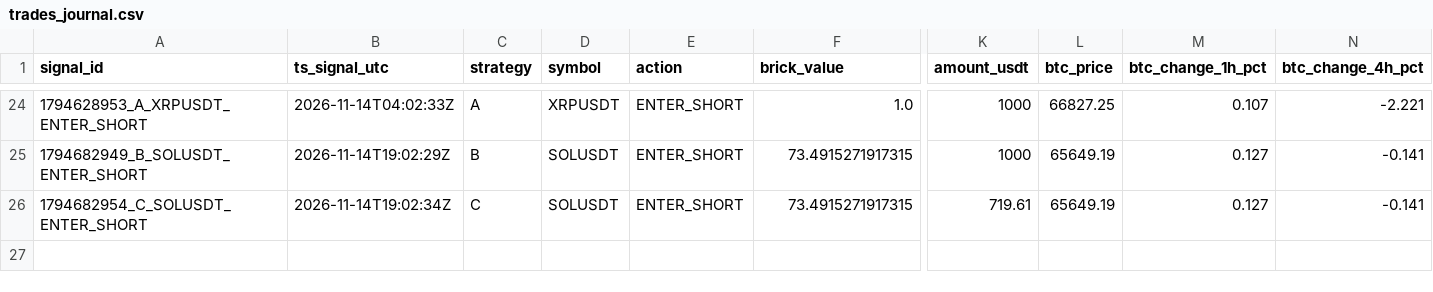
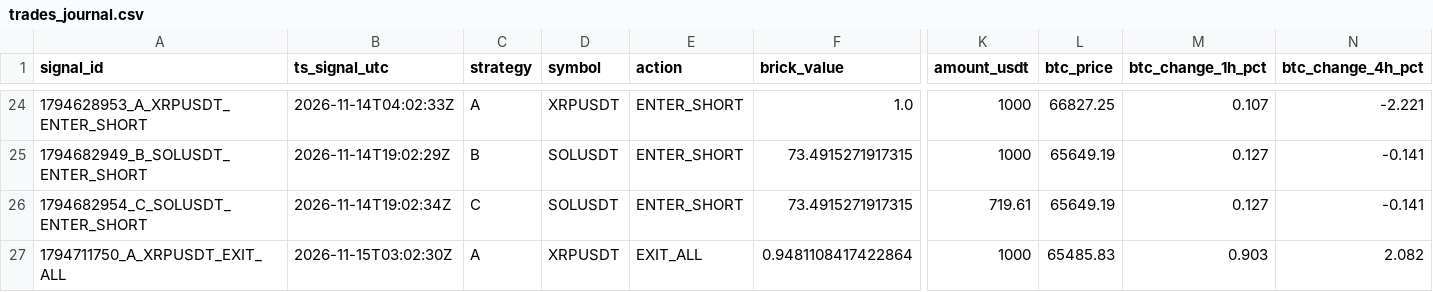
Before and after one commit to bharathmrperfect143-oss/crypto-bot, a CSV file: trades_journal.csv, drawn as a sheet; only a part is shown, gaps mark what is left out; rows hold the shown columns only; the diff names each change by its address in the sheet, - before the commit and + after, or states it on an @@ line.

```diff
--- a/trades_journal.csv
+++ b/trades_journal.csv
+row 27: 1794711750_A_XRPUSDT_EXIT_ALL | 2026-11-15T03:02:30Z | A | XRPUSDT | EXIT_ALL | 0.9481108417422864 | 1000 | 65485.83 | 0.903 | 2.082
```
Also changed, not shown: 2 other files.
